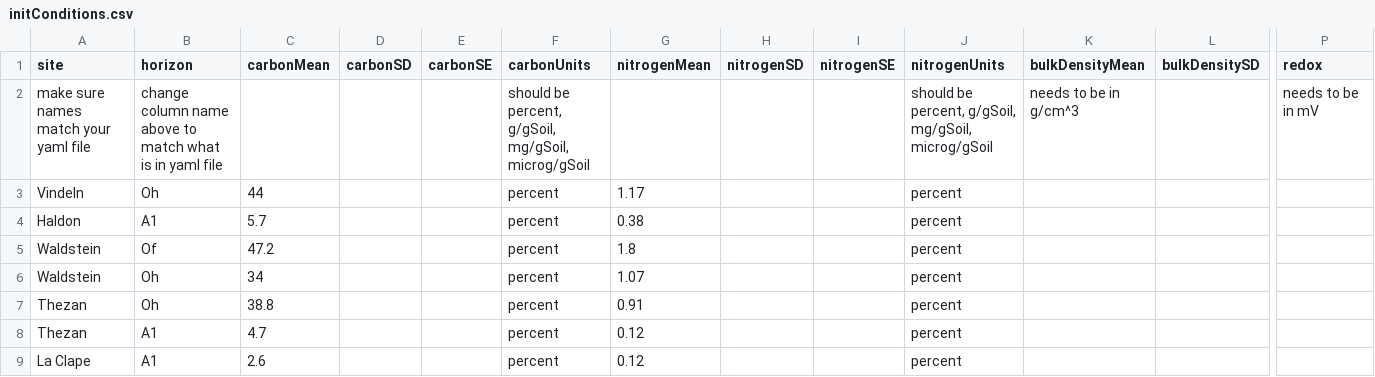
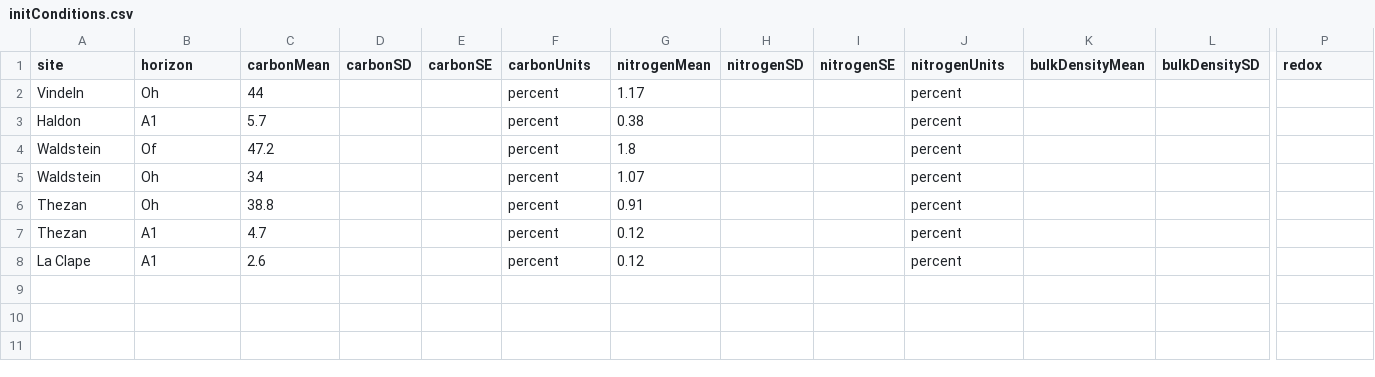
Before and after one commit to SoilBGC-Datashare/sidb, a CSV file: clean/Dalias2001/initConditions.csv, drawn as a sheet; only a part is shown, gaps mark what is left out; rows hold the shown columns only; the diff names each change by its address in the sheet, - before the commit and + after, or states it on an @@ line.

```diff
--- a/clean/Dalias2001/initConditions.csv
+++ b/clean/Dalias2001/initConditions.csv
-row 2: make sure names match your yaml file | change column name above to match what is in yaml file |  |  |  | should be percent, g/gSoil, mg/gSoil, microg/gSoil |  |  |  | should be percent, g/gSoil, mg/gSoil, microg/gSoil | needs to be in g/cm^3 |  | needs to be in mV
```
Also changed, not shown: clean/Haddix2011/initConditions.csv.
